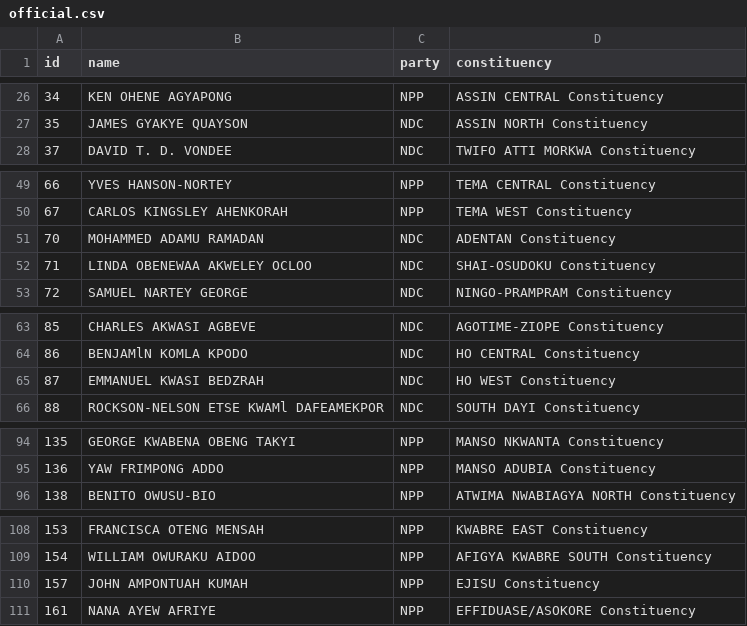
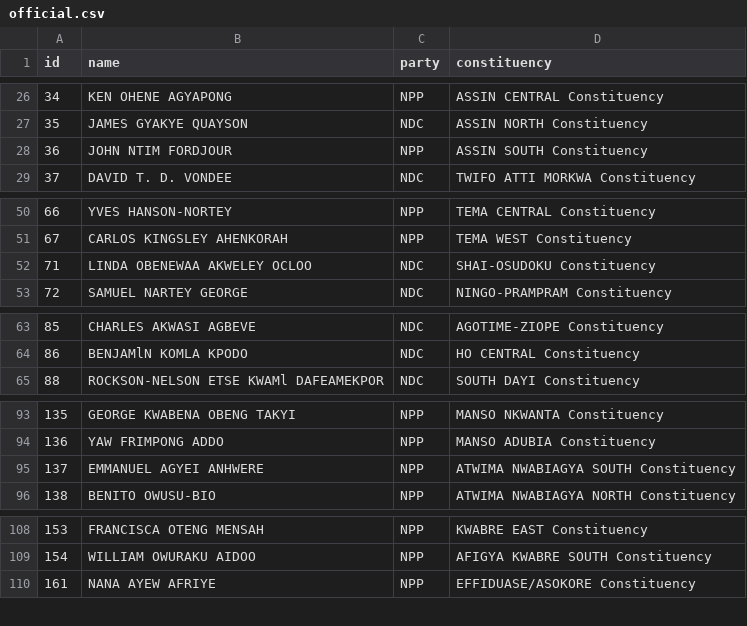
Before and after one commit to every-politician-scrapers/ghana-parliament, a CSV file: data/official.csv, drawn as a sheet; only a part is shown, gaps mark what is left out; removed rows and columns are numbered as before the commit, all else as after; the diff covers the shown part only; the diff names each change by its address in the sheet, - before the commit and + after, or states it on an @@ line.

```diff
--- a/data/official.csv
+++ b/data/official.csv
+row 28: 36 | JOHN NTIM FORDJOUR | NPP | ASSIN SOUTH Constituency
-row 51: 70 | MOHAMMED ADAMU RAMADAN | NDC | ADENTAN Constituency
-row 65: 87 | EMMANUEL KWASI BEDZRAH | NDC | HO WEST Constituency
+row 95: 137 | EMMANUEL AGYEI ANHWERE | NPP | ATWIMA NWABIAGYA SOUTH Constituency
-row 110: 157 | JOHN AMPONTUAH KUMAH | NPP | EJISU Constituency
```
Also changed, not shown: 1 added row elsewhere in this file, data/diff.csv.
